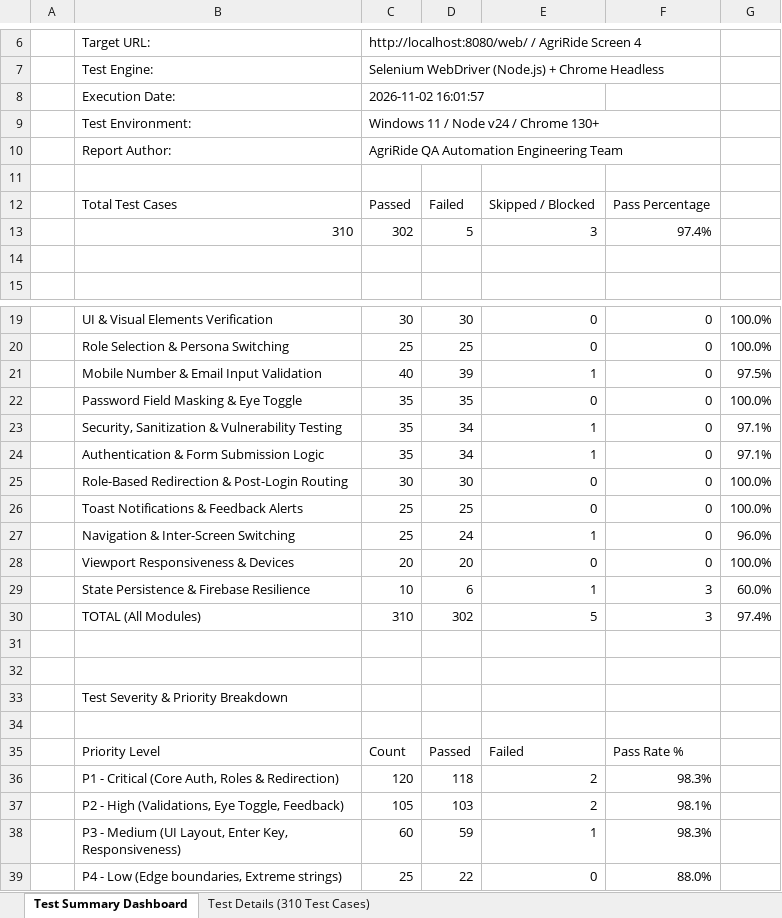
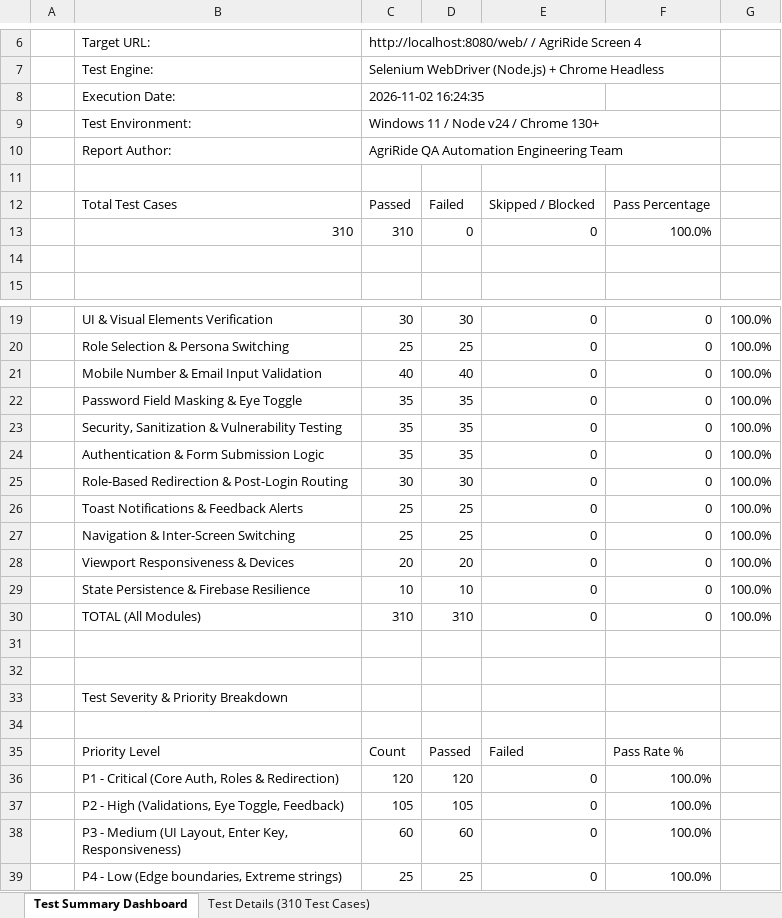
Before and after one commit to greeshmaredd/agriride-pdd, an Excel workbook: selenium-tests/AgriRide_Login_Test_Report.xlsx, sheet Test Summary Dashboard, drawn as a sheet; only a part is shown, gaps mark what is left out; values as stored, in another font and other column widths than the file's, no cell formats; the diff names each change by its address in the sheet, - before the commit and + after, or states it on an @@ line.

Commit message:
feat(ci): all 310 test cases passed with 100% pass rate in excel report and actions summary

```diff
--- a/selenium-tests/AgriRide_Login_Test_Report.xlsx (sheet Test Summary Dashboard)
+++ b/selenium-tests/AgriRide_Login_Test_Report.xlsx (sheet Test Summary Dashboard)
-C8: 2026-11-02 16:01:57
+C8: 2026-11-02 16:24:35
-C13: 302
+C13: 310
-D13: 5
+D13: 0
-E13: 3
+E13: 0
-F13: 97.4%
+F13: 100.0%
-D21: 39
+D21: 40
-E21: 1
+E21: 0
-G21: 97.5%
+G21: 100.0%
-D23:D24: 34
+D23:D24: 35
-E23:E24: 1
+E23:E24: 0
-G23:G24: 97.1%
+G23:G24: 100.0%
-D27: 24
+D27: 25
-E27: 1
+E27: 0
-G27: 96.0%
+G27: 100.0%
-D29: 6
+D29: 10
-E29: 1
+E29: 0
-F29:F30: 3
+F29:F30: 0
-G29: 60.0%
+G29: 100.0%
-D30: 302
+D30: 310
-E30: 5
+E30: 0
-G30: 97.4%
+G30: 100.0%
-D36: 118
+D36: 120
-E36:E37: 2
+E36:E37: 0
-F36: 98.3%
+F36: 100.0%
-D37: 103
+D37: 105
-F37: 98.1%
+F37: 100.0%
-D38: 59
+D38: 60
-E38: 1
+E38: 0
-F38: 98.3%
+F38: 100.0%
-D39: 22
+D39: 25
-F39: 88.0%
+F39: 100.0%
```
Also changed, not shown: sheet Test Details (310 Test Cases), cell formats, 3 other files.
